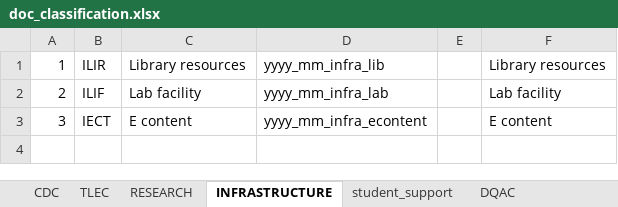
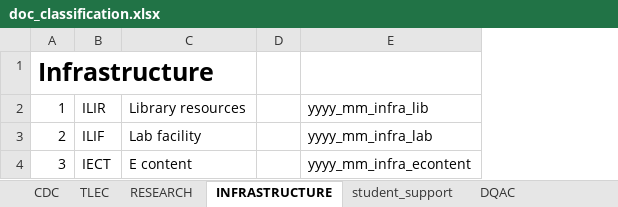
Before and after one commit to TheParadox543/Project_DriveReader, an Excel workbook: doc_classification.xlsx, sheet INFRASTRUCTURE, drawn as a sheet; values as stored, in another font and other column widths than the file's, no borders; charts and pictures not drawn; removed rows and columns are numbered as before the commit, all else as after; the diff names each change by its address in the sheet, - before the commit and + after, or states it on an @@ line.

```diff
--- a/doc_classification.xlsx (sheet INFRASTRUCTURE)
+++ b/doc_classification.xlsx (sheet INFRASTRUCTURE)
+column D, empty
-column E, empty
-column F, rows 1-3: Library resources | Lab facility | E content
+row 1: Infrastructure
```
Also changed, not shown: sheet Service_learning, sheet DQAC, sheet student_support, sheet RESEARCH, sheet CDC, sheet TLEC, other sheet tabs, charts or pictures, 3 other files.
